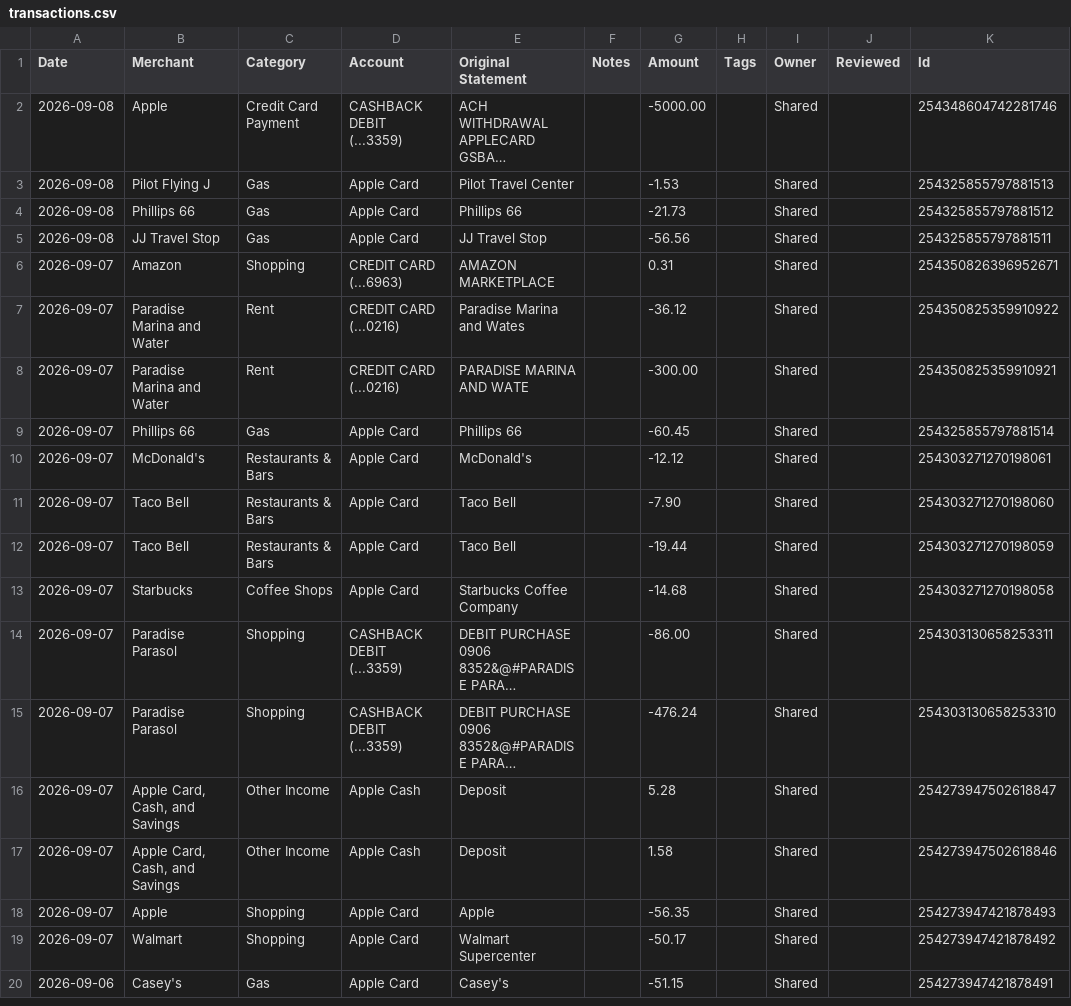
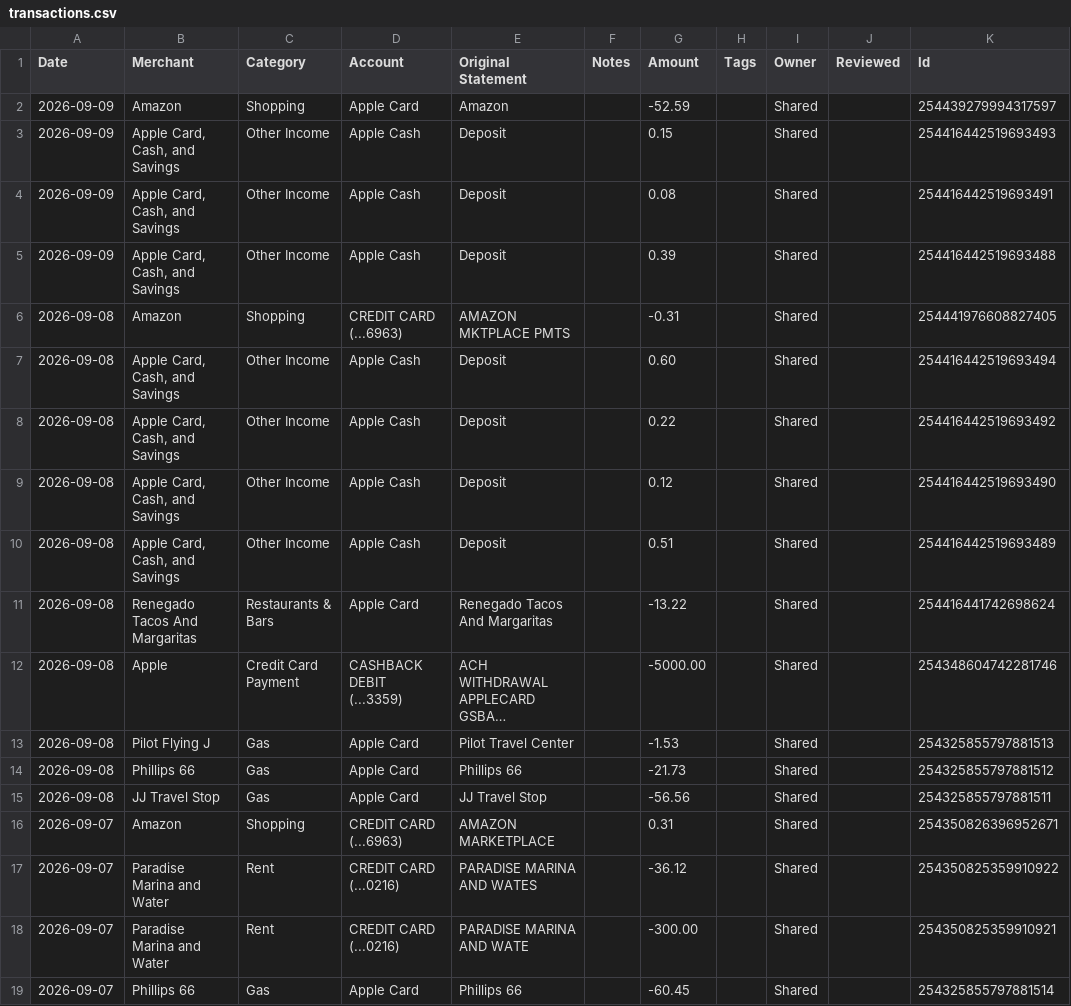
Before and after one commit to davis-raj/spend-dashboard, a CSV file: data/transactions.csv, drawn as a sheet; only a part is shown; the shorter side is filled out with more unchanged rows; long unchanged cells end in …; addresses are those after the commit; the diff names each change by its address in the sheet, - before the commit and + after, or states it on an @@ line.

Commit message:
Auto-update: daily transaction refresh

```diff
--- a/data/transactions.csv
+++ b/data/transactions.csv
+row 2: 2026-09-09 | Amazon | Shopping | Apple Card | Amazon |  | -52.59 |  | Shared |  | 254439279994317597
+row 3: 2026-09-09 | Apple Card, Cash, and Savings | Other Income | Apple Cash | Deposit |  | 0.15 |  | Shared |  | 254416442519693493
+row 4: 2026-09-09 | Apple Card, Cash, and Savings | Other Income | Apple Cash | Deposit |  | 0.08 |  | Shared |  | 254416442519693491
+row 5: 2026-09-09 | Apple Card, Cash, and Savings | Other Income | Apple Cash | Deposit |  | 0.39 |  | Shared |  | 254416442519693488
+row 6: 2026-09-08 | Amazon | Shopping | CREDIT CARD (...6963) | AMAZON MKTPLACE PMTS |  | -0.31 |  | Shared |  | 254441976608827405
+row 7: 2026-09-08 | Apple Card, Cash, and Savings | Other Income | Apple Cash | Deposit |  | 0.60 |  | Shared |  | 254416442519693494
+row 8: 2026-09-08 | Apple Card, Cash, and Savings | Other Income | Apple Cash | Deposit |  | 0.22 |  | Shared |  | 254416442519693492
+row 9: 2026-09-08 | Apple Card, Cash, and Savings | Other Income | Apple Cash | Deposit |  | 0.12 |  | Shared |  | 254416442519693490
+row 10: 2026-09-08 | Apple Card, Cash, and Savings | Other Income | Apple Cash | Deposit |  | 0.51 |  | Shared |  | 254416442519693489
+row 11: 2026-09-08 | Renegado Tacos And Margaritas | Restaurants & Bars | Apple Card | Renegado Tacos And Margaritas |  | -13.22 |  | Shared |  | 254416441742698624
-E17 (Original Statement): Paradise Marina and Wates
+E17 (Original Statement): PARADISE MARINA AND WATES
```
Also changed, not shown: 1 other file.
